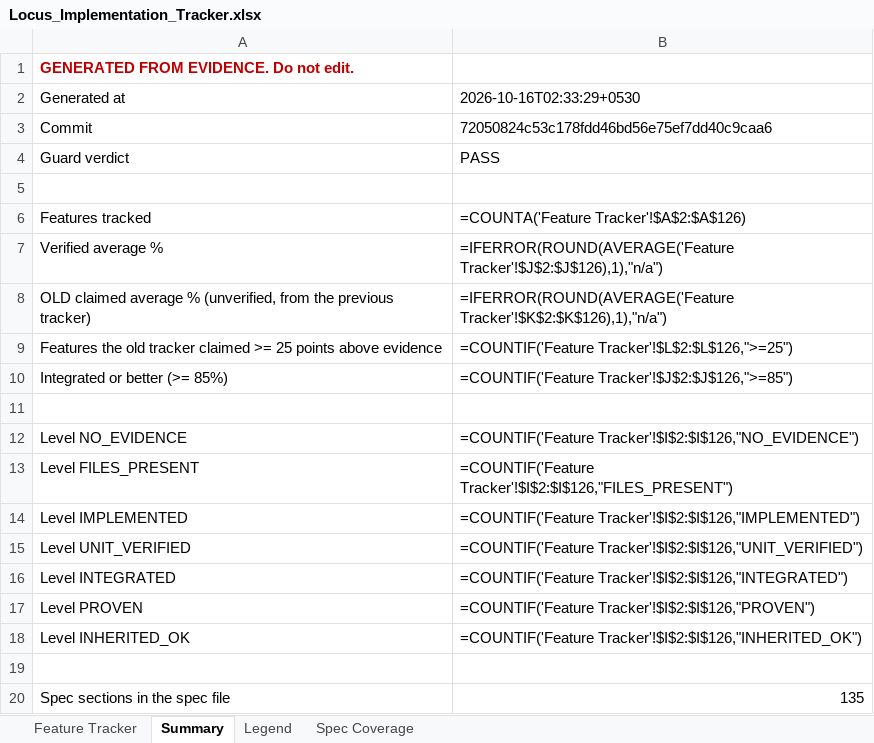
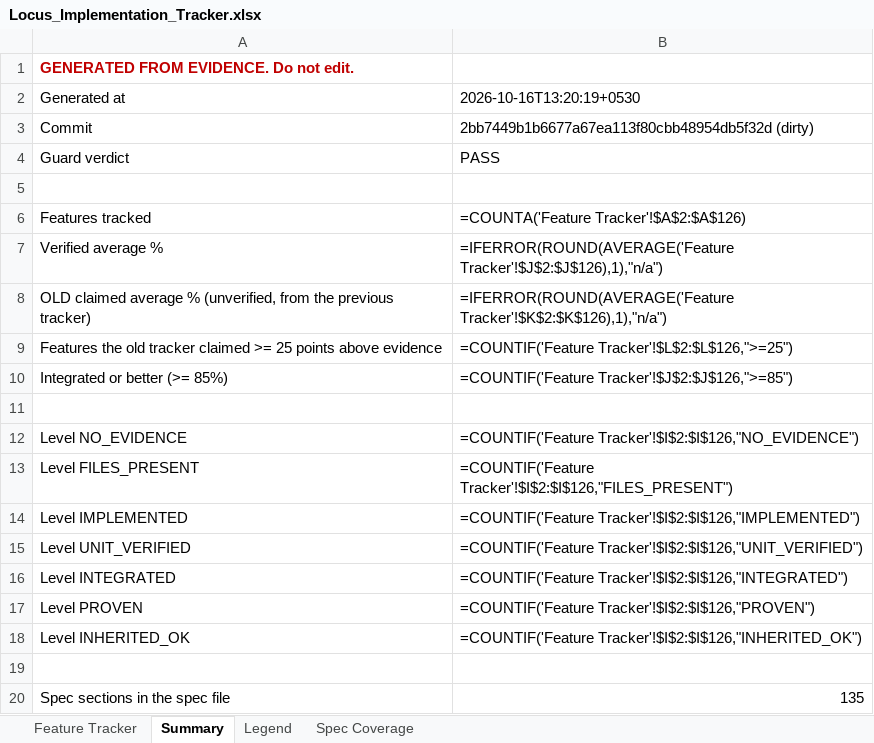
Before and after one commit to Shivamxp23/Locus-OS, an Excel workbook: .keysndocs/Documentation/Implementation Plans/Implementation Report/Locus_Implementation_Tracker.xlsx, sheet Summary, drawn as a sheet; values as stored, in another font and other column widths than the file's, no borders; formulas without a stored value are shown as written; the diff names each change by its address in the sheet, - before the commit and + after, or states it on an @@ line.

```diff
--- a/.keysndocs/Documentation/Implementation Plans/Implementation Report/Locus_Implementation_Tracker.xlsx (sheet Summary)
+++ b/.keysndocs/Documentation/Implementation Plans/Implementation Report/Locus_Implementation_Tracker.xlsx (sheet Summary)
-B2: 2026-10-16T02:33:29+0530
+B2: 2026-10-16T13:20:19+0530
-B3: 72050824c53c178fdd46bd56e75ef7dd40c9caa6
+B3: 2bb7449b1b6677a67ea113f80cbb48954db5f32d (dirty)
```
Also changed, not shown: sheet Feature Tracker, 6 other files.
